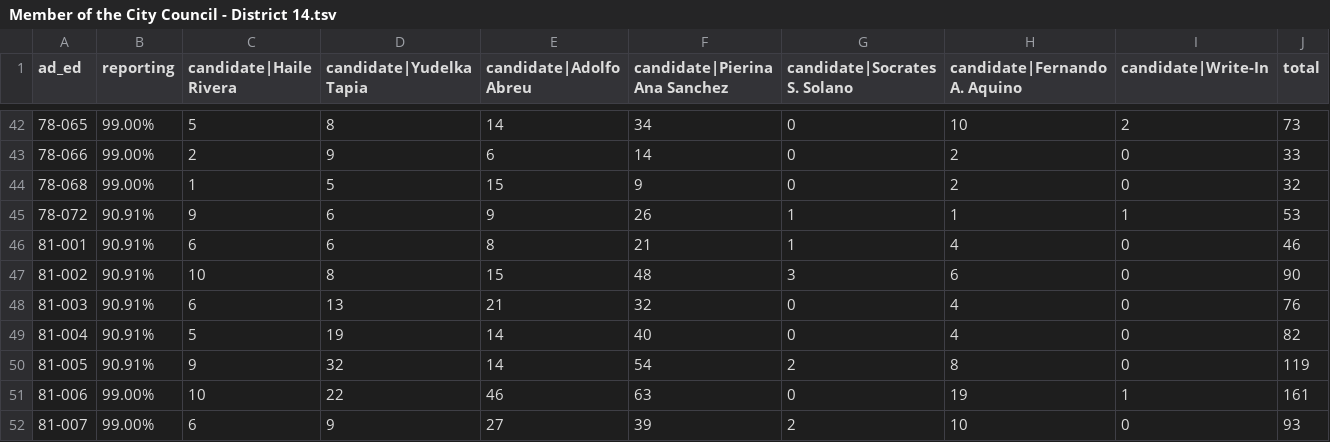
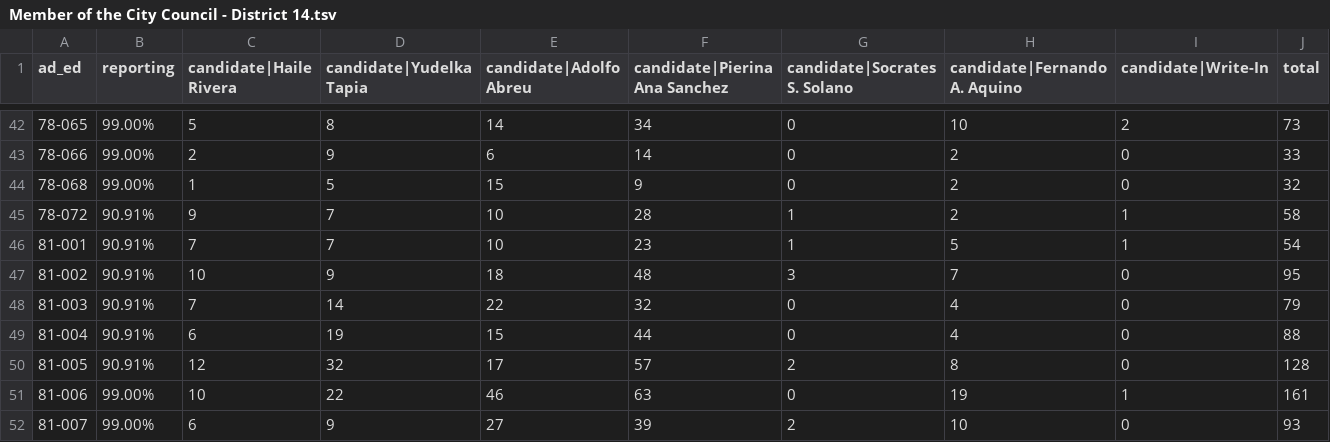
Before and after one commit to sabrinadchan/dsa-for-the-many, a TSV file: data/2021/Member of the City Council - District 14.tsv, drawn as a sheet; only a part is shown, gaps mark what is left out; the diff covers the shown part only.

Commit message:
Update data

```diff
--- a/data/2021/Member of the City Council - District 14.tsv
+++ b/data/2021/Member of the City Council - District 14.tsv
@@ -44,8 +44,8 @@ ad_ed	reporting	candidate|Haile Rivera	candidate|Yudelka Tapia	candidate|Adolfo
 78-068	99.00%	1	5	15	9	0	2	0	32
-78-072	90.91%	9	6	9	26	1	1	1	53
-81-001	90.91%	6	6	8	21	1	4	0	46
-81-002	90.91%	10	8	15	48	3	6	0	90
-81-003	90.91%	6	13	21	32	0	4	0	76
-81-004	90.91%	5	19	14	40	0	4	0	82
-81-005	90.91%	9	32	14	54	2	8	0	119
+78-072	90.91%	9	7	10	28	1	2	1	58
+81-001	90.91%	7	7	10	23	1	5	1	54
+81-002	90.91%	10	9	18	48	3	7	0	95
+81-003	90.91%	7	14	22	32	0	4	0	79
+81-004	90.91%	6	19	15	44	0	4	0	88
+81-005	90.91%	12	32	17	57	2	8	0	128
 81-006	99.00%	10	22	46	63	0	19	1	161
```
Also changed, not shown: 17 edited cells elsewhere in this file, data/2021/Member of the City Council - District 23.tsv, data/2021/Member of the City Council - District 35.tsv, 1 other file.
